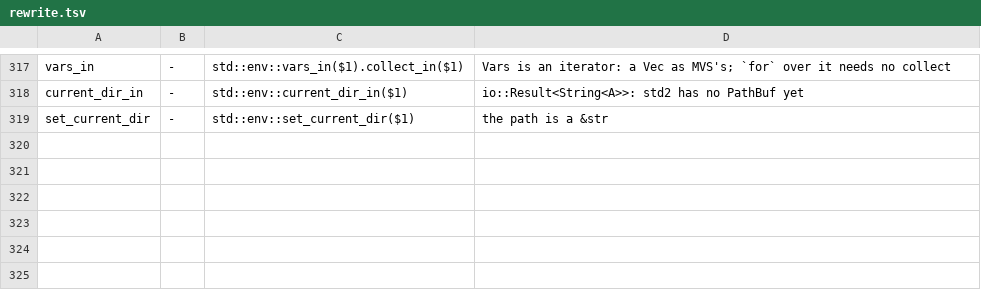
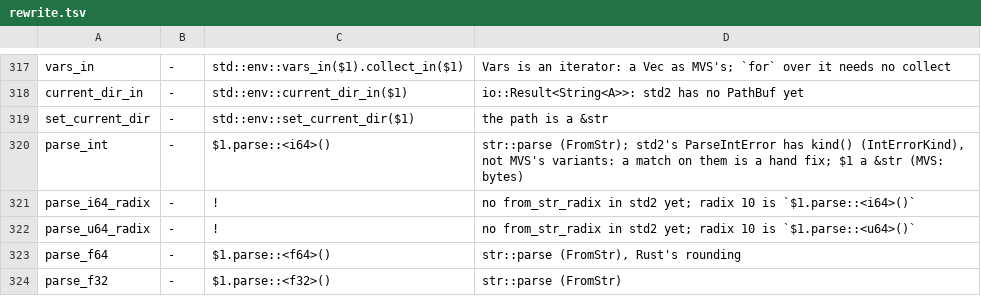
Before and after one commit to magniff/vole, a TSV file: compiler/std2/rewrite.tsv, drawn as a sheet; only a part is shown, gaps mark what is left out; the diff names each change by its address in the sheet, - before the commit and + after, or states it on an @@ line.

Commit message:
std2: arrays' Clone, comparisons, Hash and &-IntoIterator; parse rows
- `#[array_builtin(N)]` impls for `[T; N]`: Clone, PartialEq, Eq,
  PartialOrd, Ord, Hash; IntoIterator for `&[T; N]` and `&mut [T; N]`
  (the slice's Iter and IterMut). `for x in &arr` and derive(Clone) on
  a struct with an array field compile.
- rewrite.tsv: parse_int, parse_f64, parse_f32 as str::parse; the radix
  parsers a hand fix.
- rust_iter_refs passes (its XFAIL line flipped); std2_slice_array_impl_clone
  agrees with rustc.

```diff
--- a/compiler/std2/rewrite.tsv
+++ b/compiler/std2/rewrite.tsv
+row 320: parse_int | - | $1.parse::<i64>() | str::parse (FromStr); std2's ParseIntError has kind() (IntErrorKind), not MVS's variants: a match on them is a hand fix; $1 a &str (MVS: bytes)
+row 321: parse_i64_radix | - | ! | no from_str_radix in std2 yet; radix 10 is `$1.parse::<i64>()`
+row 322: parse_u64_radix | - | ! | no from_str_radix in std2 yet; radix 10 is `$1.parse::<u64>()`
+row 323: parse_f64 | - | $1.parse::<f64>() | str::parse (FromStr), Rust's rounding
+row 324: parse_f32 | - | $1.parse::<f32>() | str::parse (FromStr)
```
Also changed, not shown: compiler/std2/checklist.tsv, 5 other files.
